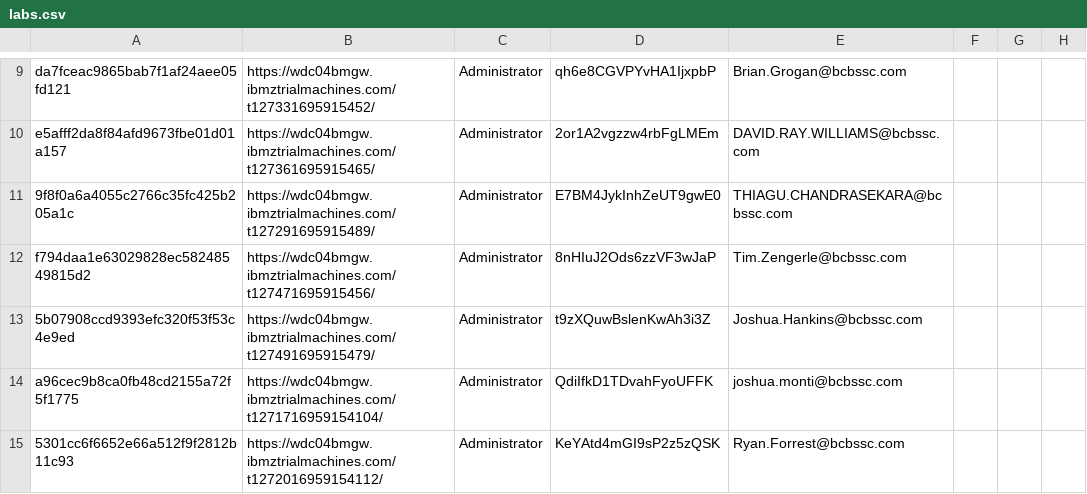
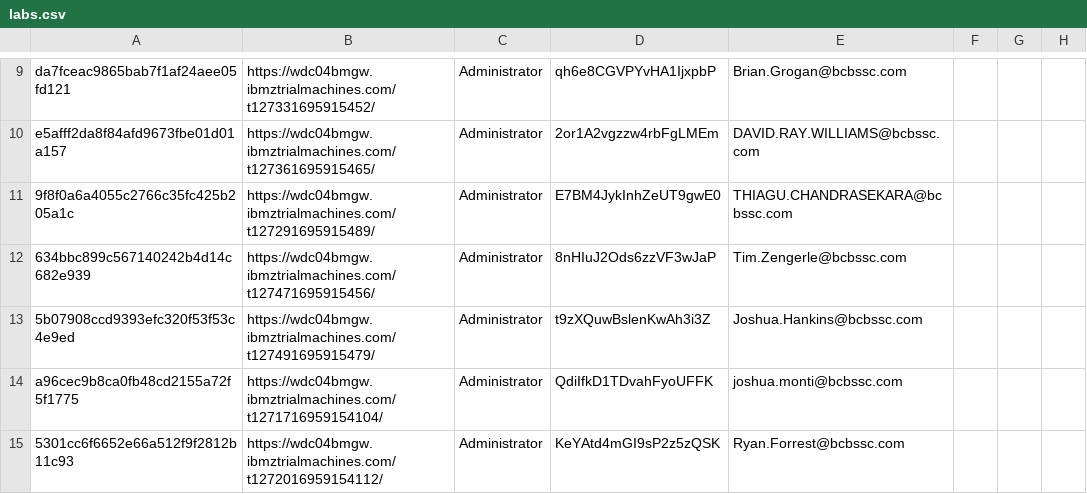
Before and after one commit to emitchj/WSC-CICSzVA-Registration, a CSV file: labs.csv, drawn as a sheet; only a part is shown, gaps mark what is left out.

Commit message:
Add files via upload

```diff
--- a/labs.csv
+++ b/labs.csv
@@ -11,3 +11,3 @@ e5afff2da8f84afd9673fbe01d01a157,https://wdc04bmgw.ibmztrialmachines.com/t127361
 9f8f0a6a4055c2766c35fc425b205a1c,https://wdc04bmgw.ibmztrialmachines.com/t127291695915489/,Administrator,E7BM4JykInhZeUT9gwE0,THIAGU.CHANDRASEKARA@bcbssc.com, , ,
-f794daa1e63029828ec58248549815d2,https://wdc04bmgw.ibmztrialmachines.com/t127471695915456/,Administrator,8nHIuJ2Ods6zzVF3wJaP,Tim.Zengerle@bcbssc.com, , ,
+634bbc899c567140242b4d14c682e939,https://wdc04bmgw.ibmztrialmachines.com/t127471695915456/,Administrator,8nHIuJ2Ods6zzVF3wJaP,Tim.Zengerle@bcbssc.com, , ,
 5b07908ccd9393efc320f53f53c4e9ed,https://wdc04bmgw.ibmztrialmachines.com/t127491695915479/,Administrator,t9zXQuwBslenKwAh3i3Z,Joshua.Hankins@bcbssc.com, , ,
```
